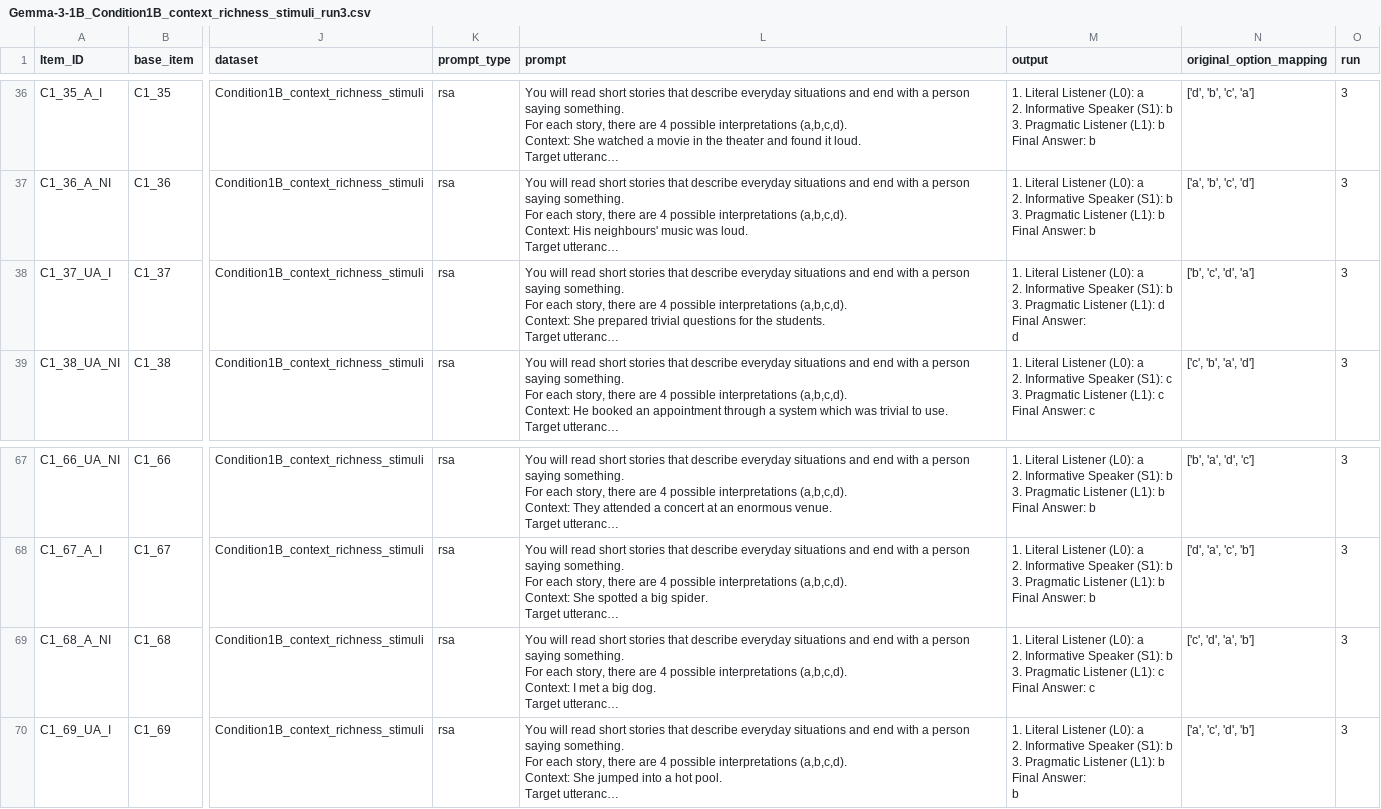
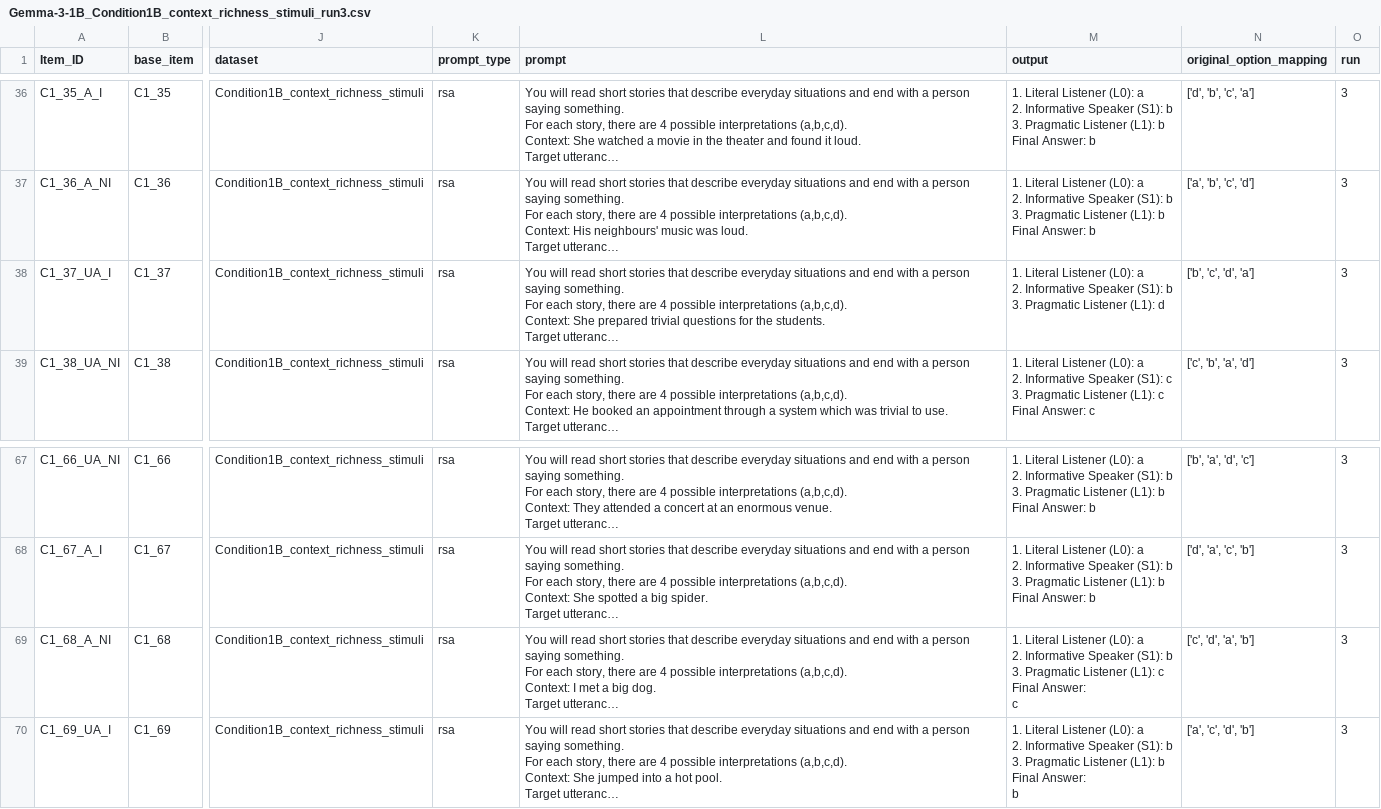
Before and after one commit to stellathl/MCA_irony_LLM, a CSV file: outputs/rsa/Gemma-3-1B/Gemma-3-1B_Condition1B_context_richness_stimuli_run3.csv, drawn as a sheet; only a part is shown, gaps mark what is left out; long unchanged cells end in …; ↵ is a line break in a cell; the diff names each change by its address in the sheet, - before the commit and + after, or states it on an @@ line.

```diff
--- a/outputs/rsa/Gemma-3-1B/Gemma-3-1B_Condition1B_context_richness_stimuli_run3.csv
+++ b/outputs/rsa/Gemma-3-1B/Gemma-3-1B_Condition1B_context_richness_stimuli_run3.csv
-M38 (output): …(L1): d ↵ Final Answer: ↵ d
+M38 (output): …(L1): d
-M69 (output): …Answer: c
+M69 (output): …Answer: ↵ c
```
Also changed, not shown: outputs/rsa/Gemma-3-1B/Gemma-3-1B_Condition1B_context_richness_stimuli_run1.csv, outputs/rsa/Gemma-3-1B/Gemma-3-1B_Condition1B_context_richness_stimuli_run2.csv, 12 other files.
